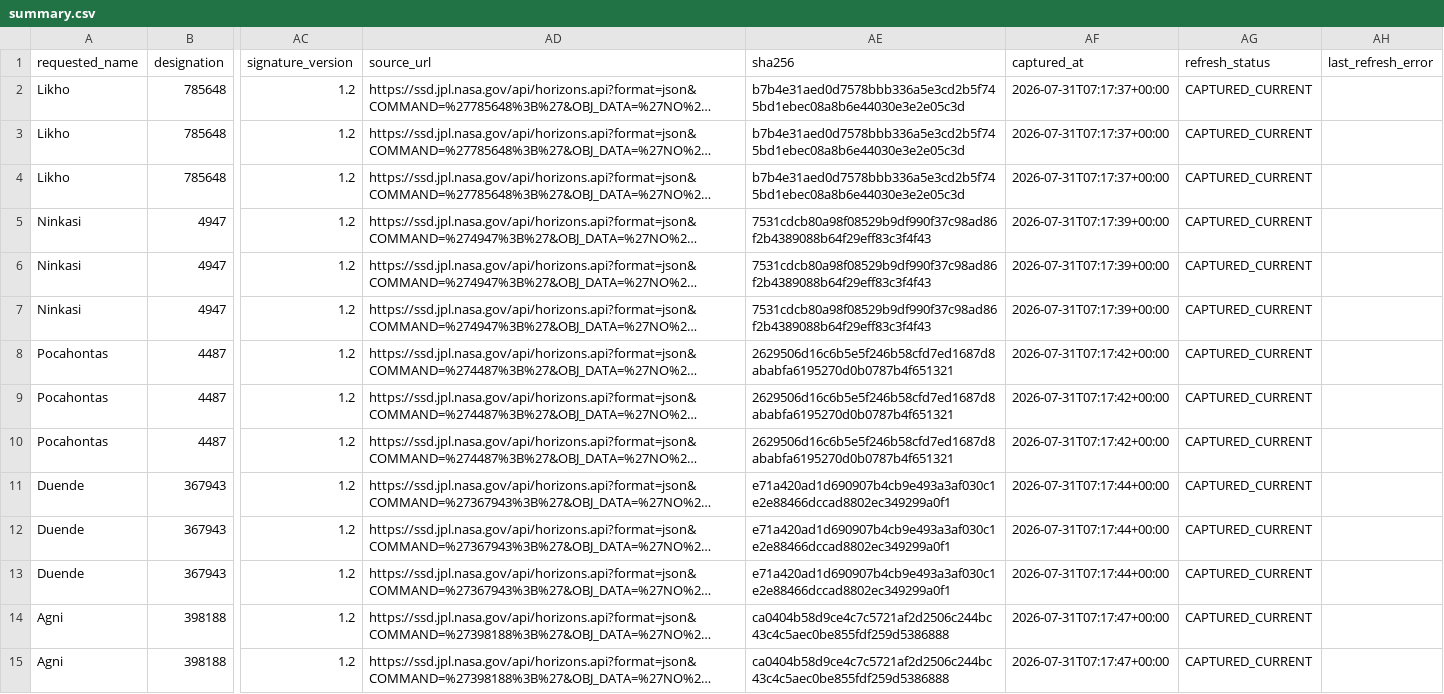
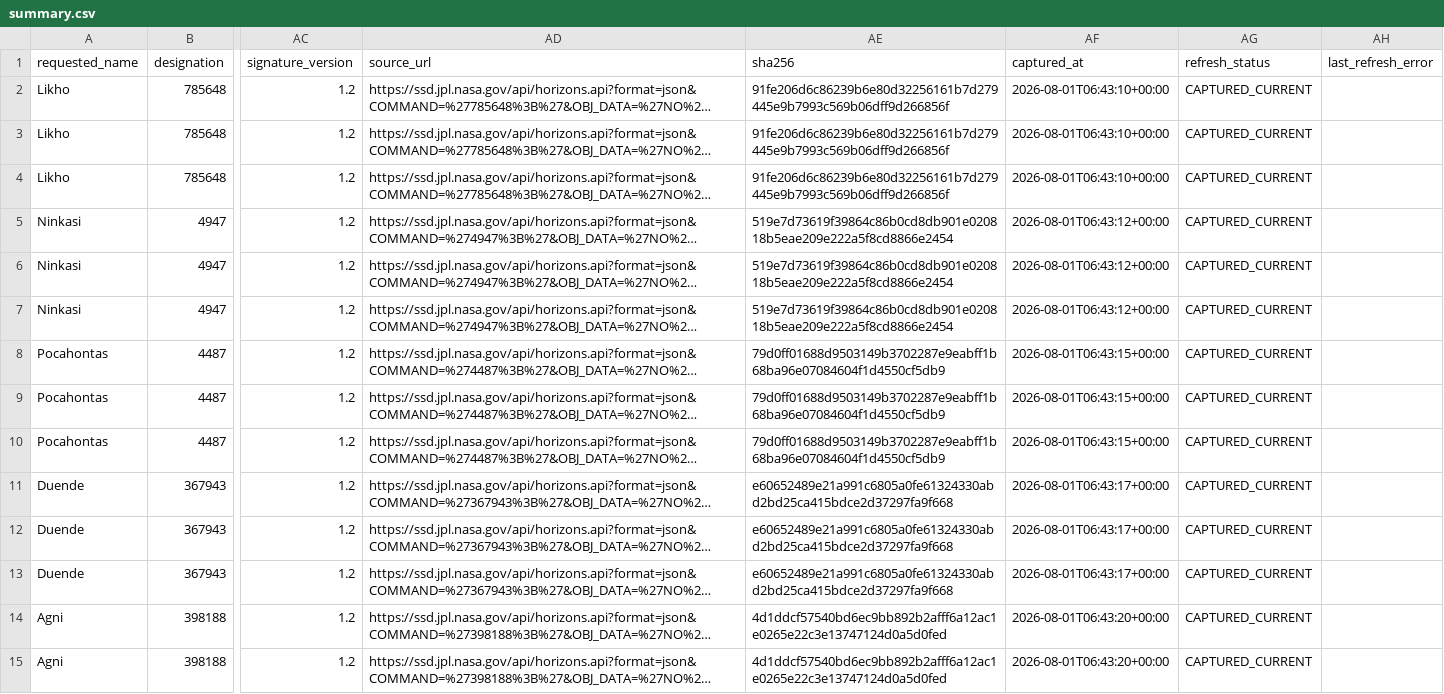
Before and after one commit to achillesromer-coder/Data, a CSV file: data/jpl/neighbours/horizons/latest/summary.csv, drawn as a sheet; only a part is shown, gaps mark what is left out; long unchanged cells end in …; the diff covers the shown part only; the diff names each change by its address in the sheet, - before the commit and + after, or states it on an @@ line.

```diff
--- a/data/jpl/neighbours/horizons/latest/summary.csv
+++ b/data/jpl/neighbours/horizons/latest/summary.csv
-AE2:AE4 (sha256): b7b4e31aed0d7578bbb336a5e3cd2b5f745bd1ebec08a8b6e44030e3e2e05c3d
+AE2:AE4 (sha256): 91fe206d6c86239b6e80d32256161b7d279445e9b7993c569b06dff9d266856f
-AF2:AF4 (captured_at): 2026-07-31T07:17:37+00:00
+AF2:AF4 (captured_at): 2026-08-01T06:43:10+00:00
-AE5:AE7 (sha256): 7531cdcb80a98f08529b9df990f37c98ad86f2b4389088b64f29eff83c3f4f43
+AE5:AE7 (sha256): 519e7d73619f39864c86b0cd8db901e020818b5eae209e222a5f8cd8866e2454
-AF5:AF7 (captured_at): 2026-07-31T07:17:39+00:00
+AF5:AF7 (captured_at): 2026-08-01T06:43:12+00:00
-AE8:AE10 (sha256): 2629506d16c6b5e5f246b58cfd7ed1687d8ababfa6195270d0b0787b4f651321
+AE8:AE10 (sha256): 79d0ff01688d9503149b3702287e9eabff1b68ba96e07084604f1d4550cf5db9
-AF8:AF10 (captured_at): 2026-07-31T07:17:42+00:00
+AF8:AF10 (captured_at): 2026-08-01T06:43:15+00:00
-AE11:AE13 (sha256): e71a420ad1d690907b4cb9e493a3af030c1e2e88466dccad8802ec349299a0f1
+AE11:AE13 (sha256): e60652489e21a991c6805a0fe61324330abd2bd25ca415bdce2d37297fa9f668
-AF11:AF13 (captured_at): 2026-07-31T07:17:44+00:00
+AF11:AF13 (captured_at): 2026-08-01T06:43:17+00:00
-AE14:AE15 (sha256): ca0404b58d9ce4c7c5721af2d2506c244bc43c4c5aec0be855fdf259d5386888
+AE14:AE15 (sha256): 4d1ddcf57540bd6ec9bb892b2afff6a12ac1e0265e22c3e13747124d0a5d0fed
-AF14:AF15 (captured_at): 2026-07-31T07:17:47+00:00
+AF14:AF15 (captured_at): 2026-08-01T06:43:20+00:00
```
Also changed, not shown: 68 edited cells elsewhere in this file, data/jpl/horizons/latest/summary.csv, data/jpl/sbdb/latest/summary.csv, 29 other files.
